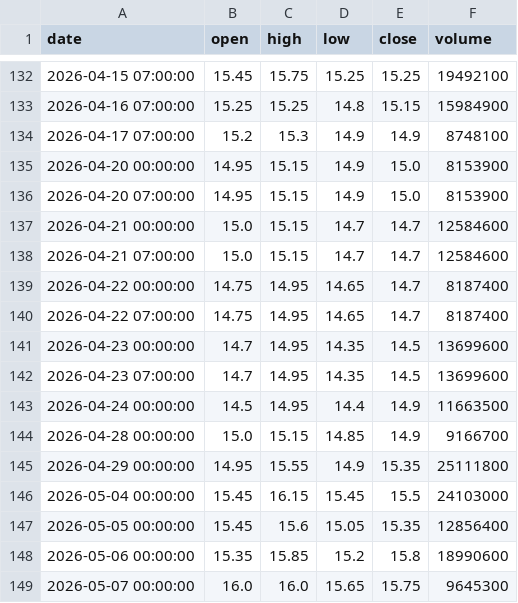
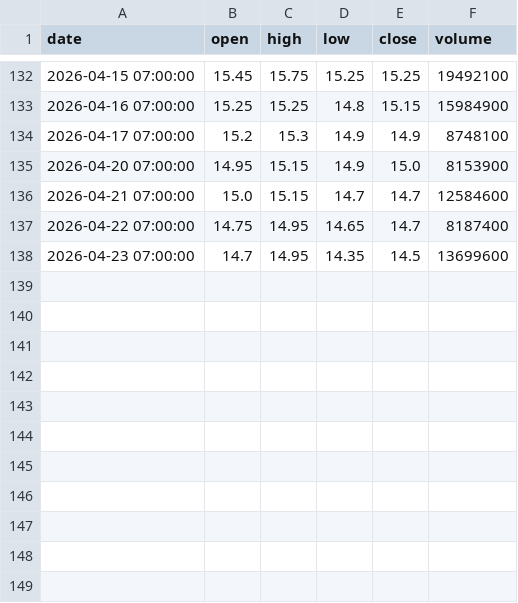
Before and after one commit to ALuong81/Find, a CSV file: data/market/DXG.csv, drawn as a sheet; only a part is shown, gaps mark what is left out.

Commit message:
update market data Thu May  7 06:16:17 UTC 2026

```diff
--- a/data/market/DXG.csv
+++ b/data/market/DXG.csv
@@ -134,16 +134,5 @@ date,open,high,low,close,volume
 2026-04-17 07:00:00,15.2,15.3,14.9,14.9,8748100
-2026-04-20 00:00:00,14.95,15.15,14.9,15.0,8153900
 2026-04-20 07:00:00,14.95,15.15,14.9,15.0,8153900
-2026-04-21 00:00:00,15.0,15.15,14.7,14.7,12584600
 2026-04-21 07:00:00,15.0,15.15,14.7,14.7,12584600
-2026-04-22 00:00:00,14.75,14.95,14.65,14.7,8187400
 2026-04-22 07:00:00,14.75,14.95,14.65,14.7,8187400
-2026-04-23 00:00:00,14.7,14.95,14.35,14.5,13699600
 2026-04-23 07:00:00,14.7,14.95,14.35,14.5,13699600
-2026-04-24 00:00:00,14.5,14.95,14.4,14.9,11663500
-2026-04-28 00:00:00,15.0,15.15,14.85,14.9,9166700
-2026-04-29 00:00:00,14.95,15.55,14.9,15.35,25111800
-2026-05-04 00:00:00,15.45,16.15,15.45,15.5,24103000
-2026-05-05 00:00:00,15.45,15.6,15.05,15.35,12856400
-2026-05-06 00:00:00,15.35,15.85,15.2,15.8,18990600
-2026-05-07 00:00:00,16.0,16.0,15.65,15.75,9645300
```
Also changed, not shown: data/market/ACB.csv, data/market/BID.csv, 15 other files.
